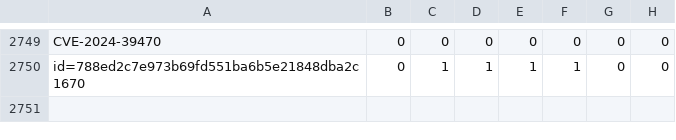
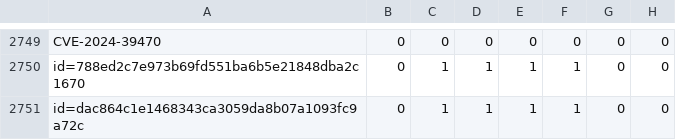
Before and after one commit to sirdarckcat/linux-queries, a CSV file: backports.csv, drawn as a sheet; only a part is shown, gaps mark what is left out; the diff names each change by its address in the sheet, - before the commit and + after, or states it on an @@ line.

```diff
--- a/backports.csv
+++ b/backports.csv
+row 2751: id=dac864c1e1468343ca3059da8b07a1093fc9a72c | 0 | 1 | 1 | 1 | 1 | 0 | 0
```
